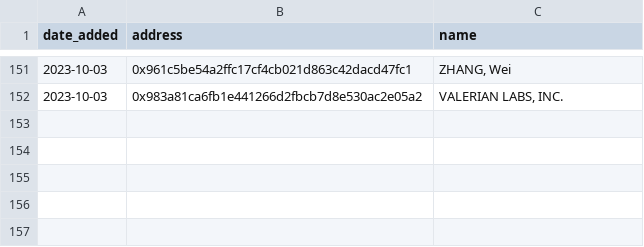
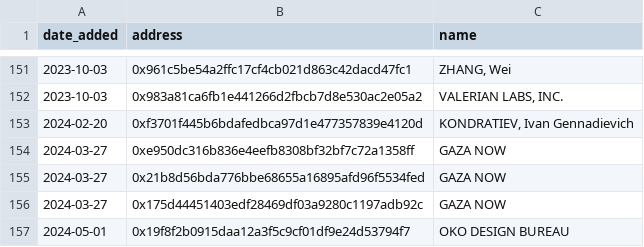
Before and after one commit to ultrasoundmoney/ofac-ethereum-addresses, a CSV file: data.csv, drawn as a sheet; only a part is shown, gaps mark what is left out.

Commit message:
Update data.csv

```diff
--- a/data.csv
+++ b/data.csv
@@ -152 +152,6 @@ date_added,address,name
 2023-10-03,0x983a81ca6fb1e441266d2fbcb7d8e530ac2e05a2,"VALERIAN LABS, INC."
+2024-02-20,0xf3701f445b6bdafedbca97d1e477357839e4120d,"KONDRATIEV, Ivan Gennadievich"
+2024-03-27,0xe950dc316b836e4eefb8308bf32bf7c72a1358ff,"GAZA NOW"
+2024-03-27,0x21b8d56bda776bbe68655a16895afd96f5534fed,"GAZA NOW"
+2024-03-27,0x175d44451403edf28469df03a9280c1197adb92c,"GAZA NOW"
+2024-05-01,0x19f8f2b0915daa12a3f5c9cf01df9e24d53794f7,"OKO DESIGN BUREAU"
```
